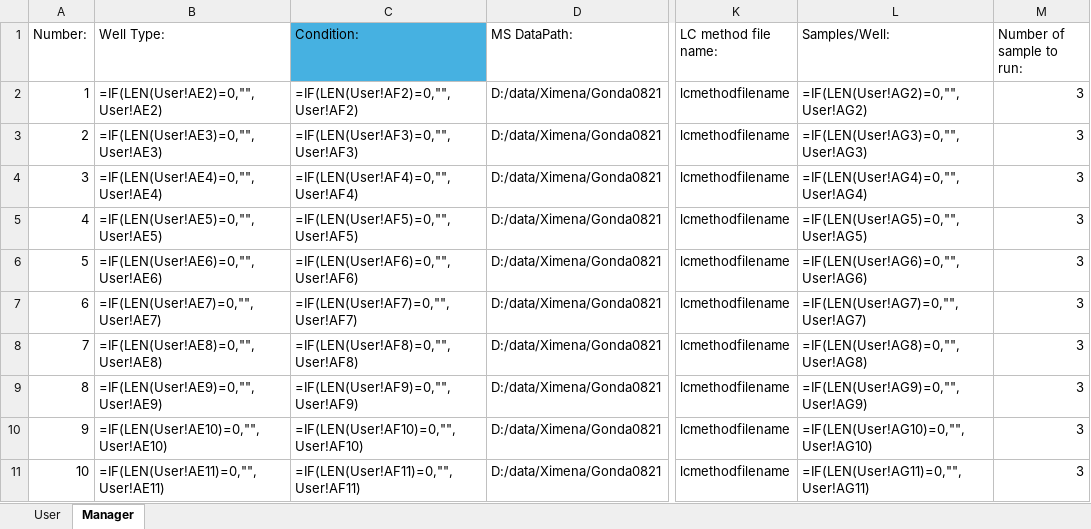
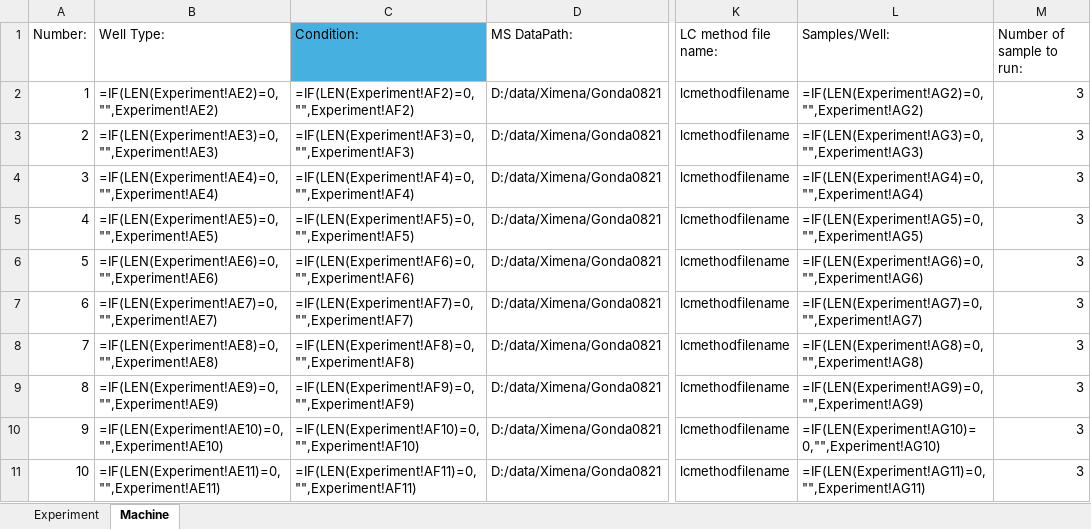
Before and after one commit to RTKlab-BYU/worklist_generation, an Excel workbook: worklist_template0821.xlsx, sheet Machine, drawn as a sheet; only a part is shown, gaps mark what is left out; values as stored, in another font and other column widths than the file's, no borders; formulas are shown in place of their values; the diff covers the shown part only; the diff names each change by its address in the sheet, - before the commit and + after, or states it on an @@ line.

```diff
--- a/worklist_template0821.xlsx (sheet Machine)
+++ b/worklist_template0821.xlsx (sheet Machine)
-sheet tab: User
+sheet tab: Experiment
-sheet tab: Manager
+sheet tab: Machine
-B2 (Well Type:): =IF(LEN(User!AE2)=0,"",User!AE2)
+B2 (Well Type:): =IF(LEN(Experiment!AE2)=0,"",Experiment!AE2)
-C2 (Condition:): =IF(LEN(User!AF2)=0,"",User!AF2)
+C2 (Condition:): =IF(LEN(Experiment!AF2)=0,"",Experiment!AF2)
-L2 (Samples/Well:): =IF(LEN(User!AG2)=0,"",User!AG2)
+L2 (Samples/Well:): =IF(LEN(Experiment!AG2)=0,"",Experiment!AG2)
-B3 (Well Type:): =IF(LEN(User!AE3)=0,"",User!AE3)
+B3 (Well Type:): =IF(LEN(Experiment!AE3)=0,"",Experiment!AE3)
-C3 (Condition:): =IF(LEN(User!AF3)=0,"",User!AF3)
+C3 (Condition:): =IF(LEN(Experiment!AF3)=0,"",Experiment!AF3)
-L3 (Samples/Well:): =IF(LEN(User!AG3)=0,"",User!AG3)
+L3 (Samples/Well:): =IF(LEN(Experiment!AG3)=0,"",Experiment!AG3)
-B4 (Well Type:): =IF(LEN(User!AE4)=0,"",User!AE4)
+B4 (Well Type:): =IF(LEN(Experiment!AE4)=0,"",Experiment!AE4)
-C4 (Condition:): =IF(LEN(User!AF4)=0,"",User!AF4)
+C4 (Condition:): =IF(LEN(Experiment!AF4)=0,"",Experiment!AF4)
-L4 (Samples/Well:): =IF(LEN(User!AG4)=0,"",User!AG4)
+L4 (Samples/Well:): =IF(LEN(Experiment!AG4)=0,"",Experiment!AG4)
-B5 (Well Type:): =IF(LEN(User!AE5)=0,"",User!AE5)
+B5 (Well Type:): =IF(LEN(Experiment!AE5)=0,"",Experiment!AE5)
-C5 (Condition:): =IF(LEN(User!AF5)=0,"",User!AF5)
+C5 (Condition:): =IF(LEN(Experiment!AF5)=0,"",Experiment!AF5)
-L5 (Samples/Well:): =IF(LEN(User!AG5)=0,"",User!AG5)
+L5 (Samples/Well:): =IF(LEN(Experiment!AG5)=0,"",Experiment!AG5)
-B6 (Well Type:): =IF(LEN(User!AE6)=0,"",User!AE6)
+B6 (Well Type:): =IF(LEN(Experiment!AE6)=0,"",Experiment!AE6)
-C6 (Condition:): =IF(LEN(User!AF6)=0,"",User!AF6)
+C6 (Condition:): =IF(LEN(Experiment!AF6)=0,"",Experiment!AF6)
-L6 (Samples/Well:): =IF(LEN(User!AG6)=0,"",User!AG6)
+L6 (Samples/Well:): =IF(LEN(Experiment!AG6)=0,"",Experiment!AG6)
-B7 (Well Type:): =IF(LEN(User!AE7)=0,"",User!AE7)
+B7 (Well Type:): =IF(LEN(Experiment!AE7)=0,"",Experiment!AE7)
-C7 (Condition:): =IF(LEN(User!AF7)=0,"",User!AF7)
+C7 (Condition:): =IF(LEN(Experiment!AF7)=0,"",Experiment!AF7)
-L7 (Samples/Well:): =IF(LEN(User!AG7)=0,"",User!AG7)
+L7 (Samples/Well:): =IF(LEN(Experiment!AG7)=0,"",Experiment!AG7)
-B8 (Well Type:): =IF(LEN(User!AE8)=0,"",User!AE8)
+B8 (Well Type:): =IF(LEN(Experiment!AE8)=0,"",Experiment!AE8)
-C8 (Condition:): =IF(LEN(User!AF8)=0,"",User!AF8)
+C8 (Condition:): =IF(LEN(Experiment!AF8)=0,"",Experiment!AF8)
-L8 (Samples/Well:): =IF(LEN(User!AG8)=0,"",User!AG8)
+L8 (Samples/Well:): =IF(LEN(Experiment!AG8)=0,"",Experiment!AG8)
-B9 (Well Type:): =IF(LEN(User!AE9)=0,"",User!AE9)
+B9 (Well Type:): =IF(LEN(Experiment!AE9)=0,"",Experiment!AE9)
-C9 (Condition:): =IF(LEN(User!AF9)=0,"",User!AF9)
+C9 (Condition:): =IF(LEN(Experiment!AF9)=0,"",Experiment!AF9)
-L9 (Samples/Well:): =IF(LEN(User!AG9)=0,"",User!AG9)
+L9 (Samples/Well:): =IF(LEN(Experiment!AG9)=0,"",Experiment!AG9)
-B10 (Well Type:): =IF(LEN(User!AE10)=0,"",User!AE10)
+B10 (Well Type:): =IF(LEN(Experiment!AE10)=0,"",Experiment!AE10)
-C10 (Condition:): =IF(LEN(User!AF10)=0,"",User!AF10)
+C10 (Condition:): =IF(LEN(Experiment!AF10)=0,"",Experiment!AF10)
-L10 (Samples/Well:): =IF(LEN(User!AG10)=0,"",User!AG10)
+L10 (Samples/Well:): =IF(LEN(Experiment!AG10)=0,"",Experiment!AG10)
-B11 (Well Type:): =IF(LEN(User!AE11)=0,"",User!AE11)
+B11 (Well Type:): =IF(LEN(Experiment!AE11)=0,"",Experiment!AE11)
-C11 (Condition:): =IF(LEN(User!AF11)=0,"",User!AF11)
+C11 (Condition:): =IF(LEN(Experiment!AF11)=0,"",Experiment!AF11)
-L11 (Samples/Well:): =IF(LEN(User!AG11)=0,"",User!AG11)
+L11 (Samples/Well:): =IF(LEN(Experiment!AG11)=0,"",Experiment!AG11)
```
Also changed, not shown: 118 edited cells elsewhere in this sheet, worklist_template_blank.xlsx, 10 other files.
